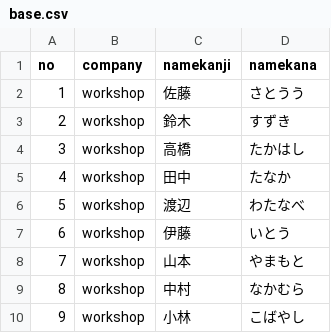
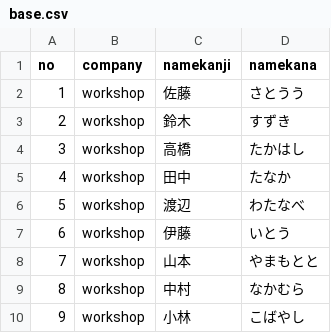
Before and after one commit to kanami-shintaro-fixer/Workshop.Github, a CSV file: work/base.csv, drawn as a sheet.

Commit message:
二回目

```diff
--- a/work/base.csv
+++ b/work/base.csv
@@ -7,3 +7,3 @@ no,company,namekanji,namekana,
 6,workshop,伊藤,いとう,
-7,workshop,山本,やまもと,
+7,workshop,山本,やまもとと,
 8,workshop,中村,なかむら,
```
